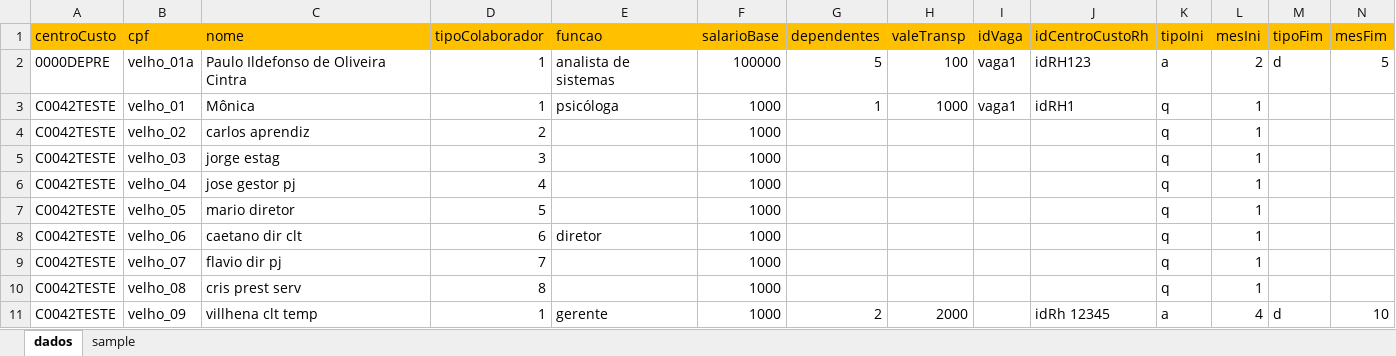
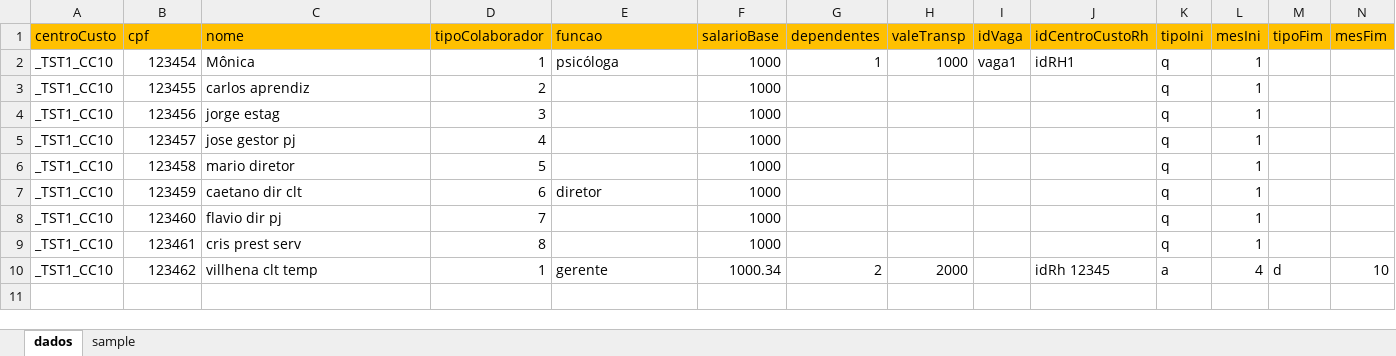
Before and after one commit to pcintra11/cydag, an Excel workbook: data/testes/funcionario.xlsx, sheet dados, drawn as a sheet; values as stored, in another font and other column widths than the file's, no borders; charts and pictures not drawn; removed rows and columns are numbered as before the commit, all else as after; the diff names each change by its address in the sheet, - before the commit and + after, or states it on an @@ line.

Commit message:
ajustes 1.0.1 (decimals salario,

```diff
--- a/data/testes/funcionario.xlsx (sheet dados)
+++ b/data/testes/funcionario.xlsx (sheet dados)
-row 2: 0000DEPRE | velho_01a | Paulo Ildefonso de Oliveira Cintra | 1 | analista de sistemas | 100000 | 5 | 100 | vaga1 | idRH123 | a | 2 | d | 5
-A2:A10 (centroCusto): C0042TESTE
+A2:A10 (centroCusto): _TST1_CC10
-B2 (cpf): velho_01
+B2 (cpf): 123454
-B3 (cpf): velho_02
+B3 (cpf): 123455
-B4 (cpf): velho_03
+B4 (cpf): 123456
-B5 (cpf): velho_04
+B5 (cpf): 123457
-B6 (cpf): velho_05
+B6 (cpf): 123458
-B7 (cpf): velho_06
+B7 (cpf): 123459
-B8 (cpf): velho_07
+B8 (cpf): 123460
-B9 (cpf): velho_08
+B9 (cpf): 123461
-B10 (cpf): velho_09
+B10 (cpf): 123462
-F10 (salarioBase): 1000
+F10 (salarioBase): 1000.34
```
Also changed, not shown: charts or pictures, 14 other files.
